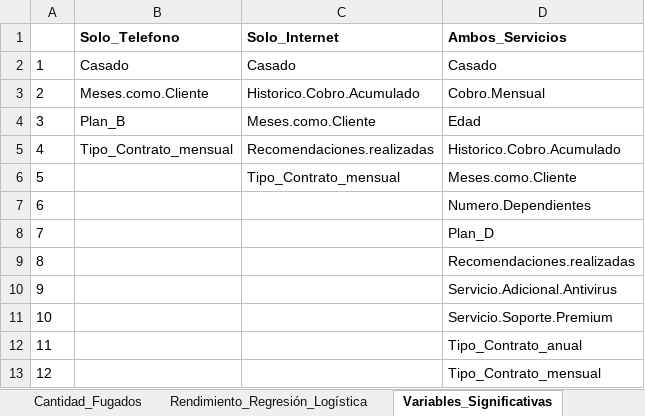
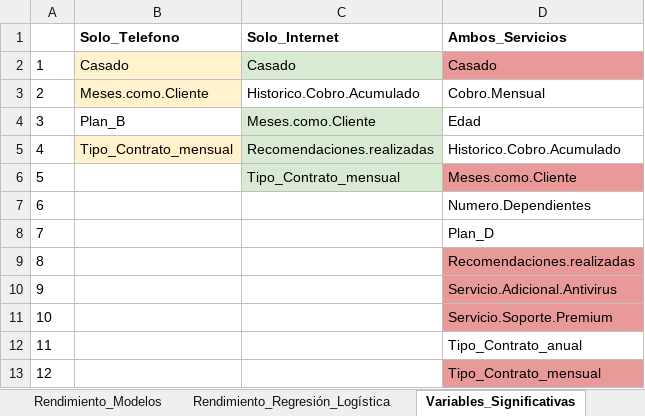
Before and after one commit to NestorPatricio/Diplomado_Big_Data_Data_Science, an Excel workbook: Ciencia de datos y sus aplicaciones/Proyectos/Proyecto 1/Datos y Modelos.xlsx, sheet Variables_Significativas, drawn as a sheet; values as stored, in another font and other column widths than the file's, no borders; charts and pictures not drawn; the diff names each change by its address in the sheet, - before the commit and + after, or states it on an @@ line.

```diff
--- a/Ciencia de datos y sus aplicaciones/Proyectos/Proyecto 1/Datos y Modelos.xlsx (sheet Variables_Significativas)
+++ b/Ciencia de datos y sus aplicaciones/Proyectos/Proyecto 1/Datos y Modelos.xlsx (sheet Variables_Significativas)
+sheet tab: Rendimiento_Modelos
-B2:B3 fill: none
+B2:B3 fill: #FFF2CC
-C2 fill: none
+C2 fill: #D9EAD3
-D2 fill: none
+D2 fill: #EA9999
-C4:C6 fill: none
+C4:C6 fill: #D9EAD3
-B5 fill: none
+B5 fill: #FFF2CC
-D6 fill: none
+D6 fill: #EA9999
-D9:D11 fill: none
+D9:D11 fill: #EA9999
-D13 fill: none
+D13 fill: #EA9999
```
Also changed, not shown: sheet Dataset_Ambos_Servicios, sheet Dataset_Internet, sheet Dataset_Teléfono, sheet Cantidad_Fugados, charts or pictures, 2 other files.
